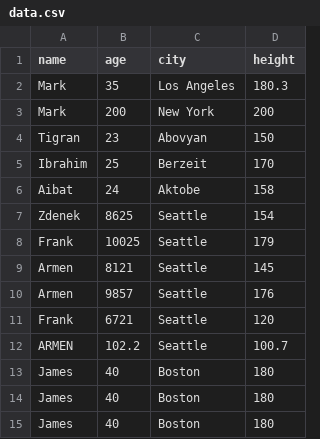
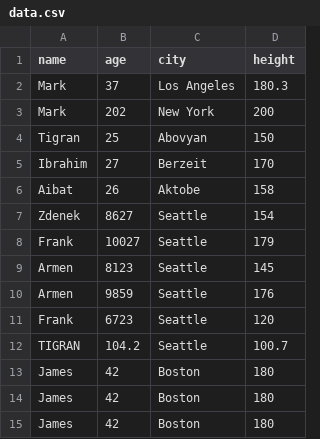
Before and after one commit to jantiks/sql-csv, a CSV file: app/data.csv, drawn as a sheet.

```diff
--- a/app/data.csv
+++ b/app/data.csv
@@ -1,15 +1,15 @@
 name,age,city,height
-Mark,35,Los Angeles,180.3
-Mark,200,New York,200
-Tigran,23,Abovyan,150
-Ibrahim,25,Berzeit,170
-Aibat,24,Aktobe,158
-Zdenek,8625,Seattle,154
-Frank,10025,Seattle,179
-Armen,8121,Seattle,145
-Armen,9857,Seattle,176
-Frank,6721,Seattle,120
-ARMEN,102.2,Seattle,100.7
-James,40,Boston,180
-James,40,Boston,180
-James,40,Boston,180
+Mark,37,Los Angeles,180.3
+Mark,202,New York,200
+Tigran,25,Abovyan,150
+Ibrahim,27,Berzeit,170
+Aibat,26,Aktobe,158
+Zdenek,8627,Seattle,154
+Frank,10027,Seattle,179
+Armen,8123,Seattle,145
+Armen,9859,Seattle,176
+Frank,6723,Seattle,120
+TIGRAN,104.2,Seattle,100.7
+James,42,Boston,180
+James,42,Boston,180
+James,42,Boston,180
```
Also changed, not shown: 2 other files.
